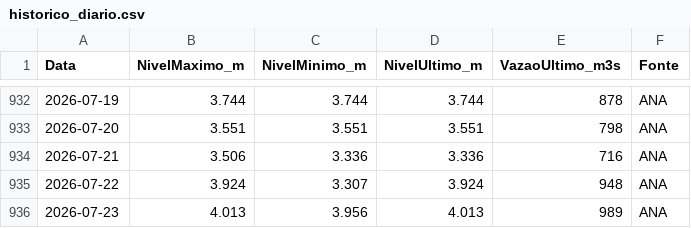
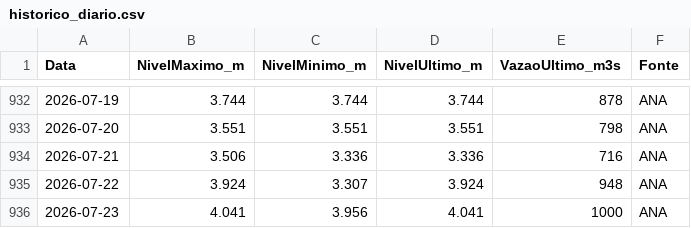
Before and after one commit to thiagoiwanko/rioiguacu, a CSV file: public/historico_diario.csv, drawn as a sheet; only a part is shown, gaps mark what is left out.

```diff
--- a/public/historico_diario.csv
+++ b/public/historico_diario.csv
@@ -935,2 +935,2 @@ Data;NivelMaximo_m;NivelMinimo_m;NivelUltimo_m;VazaoUltimo_m3s;Fonte
 2026-07-22;3.924;3.307;3.924;948;ANA
-2026-07-23;4.013;3.956;4.013;989;ANA
+2026-07-23;4.041;3.956;4.041;1000;ANA
```
Also changed, not shown: 1 other file.
